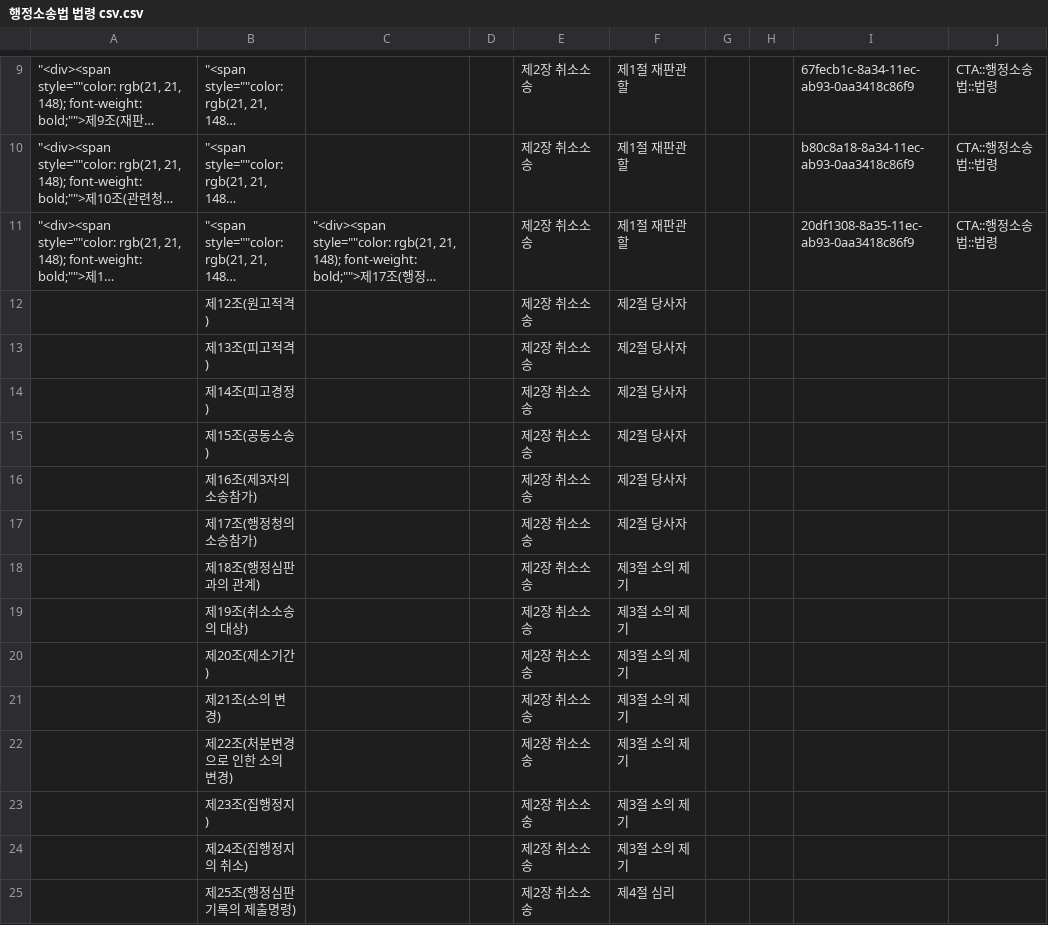
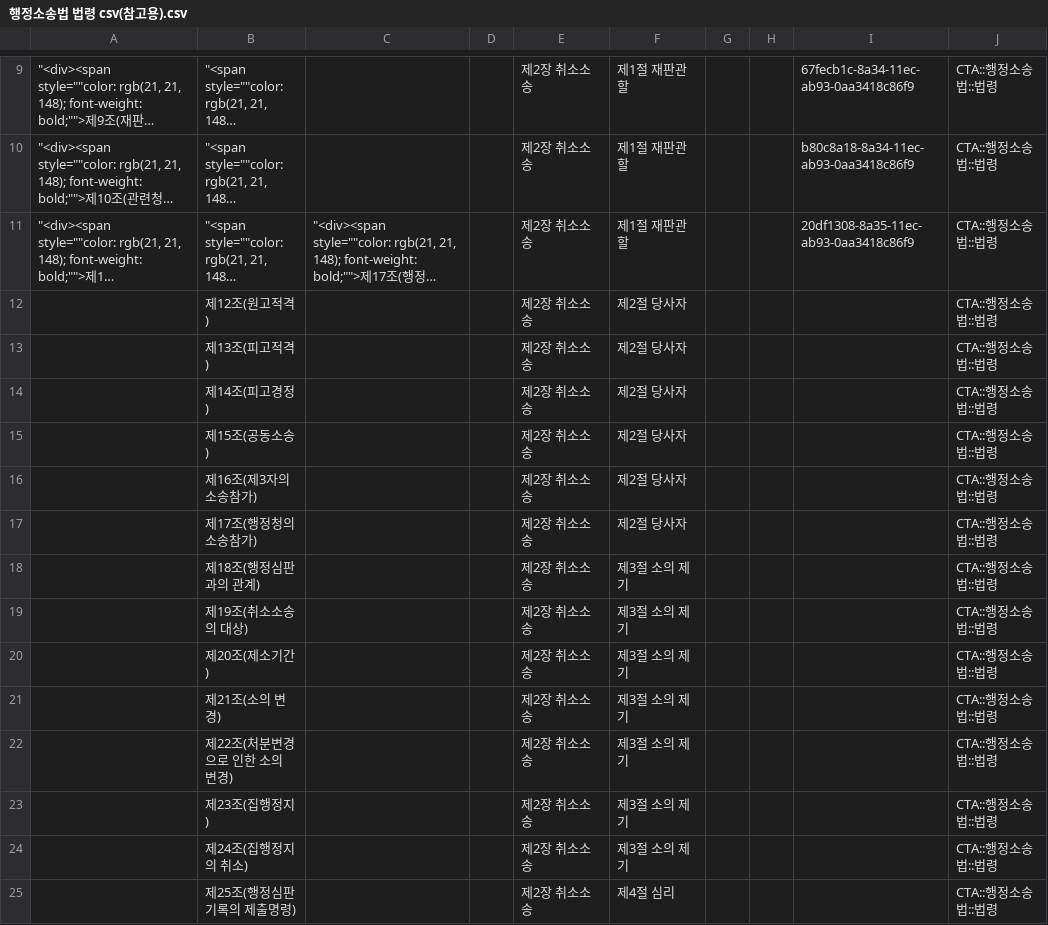
Before and after one commit to junyounglees/koreanki, a CSV file: CTA/행정소송법/행정소송법 법령 csv(참고용).csv (was CTA/행정소송법/행정소송법 법령 csv.csv), drawn as a sheet; only a part is shown, gaps mark what is left out; long unchanged cells end in …; the diff covers the shown part only; the diff names each change by its address in the sheet, - before the commit and + after, or states it on an @@ line.

Commit message:
행정소송법 수정

```diff
--- a/CTA/행정소송법/행정소송법 법령 csv.csv
+++ b/CTA/행정소송법/행정소송법 법령 csv(참고용).csv
-J12:J25: (empty)
+J12:J25: CTA::행정소송법::법령
```
Also changed, not shown: 21 edited cells elsewhere in this file, 6 other files.
